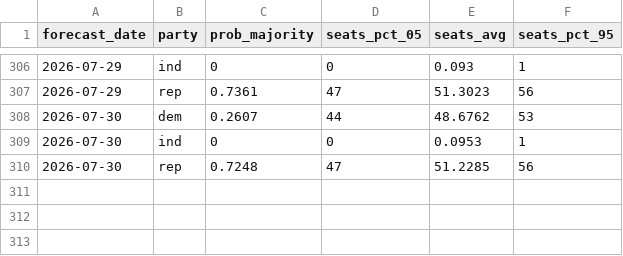
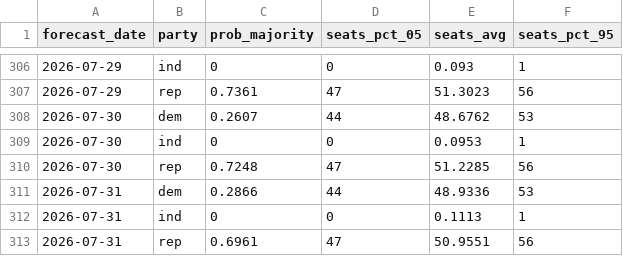
Before and after one commit to thisismactan/US-2026, a CSV file: output/senate_forecast_timeline.csv, drawn as a sheet; only a part is shown, gaps mark what is left out.

```diff
--- a/output/senate_forecast_timeline.csv
+++ b/output/senate_forecast_timeline.csv
@@ -310 +310,4 @@ forecast_date,party,prob_majority,seats_pct_05,seats_avg,seats_pct_95
 2026-07-30,rep,0.7248,47,51.2285,56
+2026-07-31,dem,0.2866,44,48.9336,53
+2026-07-31,ind,0,0,0.1113,1
+2026-07-31,rep,0.6961,47,50.9551,56
```
Also changed, not shown: output/generic_ballot_margin_averages_2026_smoothed.csv, output/house_district_impact.csv, 10 other files.
